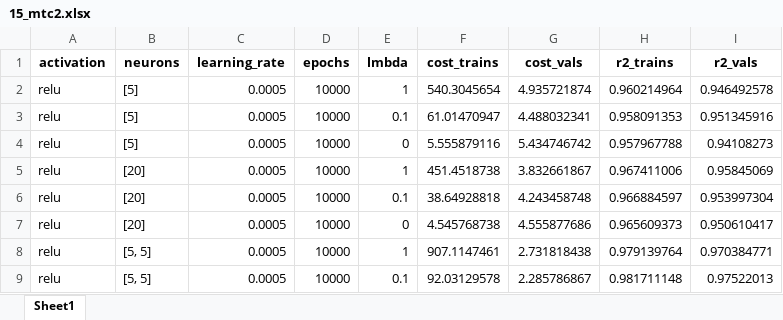
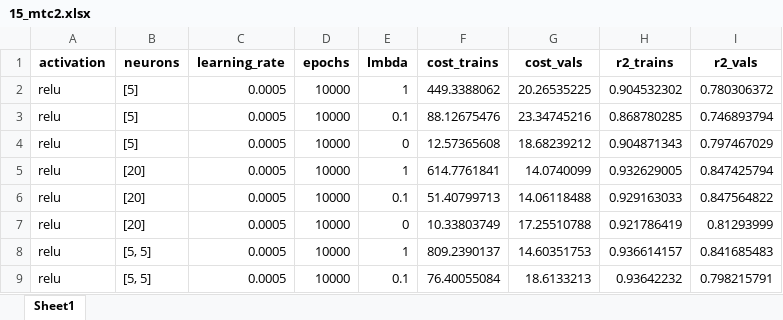
Before and after one commit to ashimovtemirlan/master_thesis, an Excel workbook: Experiments/15_mtc2.xlsx, sheet Sheet1, drawn as a sheet; only a part is shown; values as stored, in another font and other column widths than the file's, no borders; the diff covers the shown part only; the diff names each change by its address in the sheet, - before the commit and + after, or states it on an @@ line.

Commit message:
Add files via upload

```diff
--- a/Experiments/15_mtc2.xlsx (sheet Sheet1)
+++ b/Experiments/15_mtc2.xlsx (sheet Sheet1)
-F2 (cost_trains): 540.3045654
+F2 (cost_trains): 449.3388062
-G2 (cost_vals): 4.935721874
+G2 (cost_vals): 20.26535225
-H2 (r2_trains): 0.960214964
+H2 (r2_trains): 0.904532302
-I2 (r2_vals): 0.946492578
+I2 (r2_vals): 0.780306372
-F3 (cost_trains): 61.01470947
+F3 (cost_trains): 88.12675476
-G3 (cost_vals): 4.488032341
+G3 (cost_vals): 23.34745216
-H3 (r2_trains): 0.958091353
+H3 (r2_trains): 0.868780285
-I3 (r2_vals): 0.951345916
+I3 (r2_vals): 0.746893794
-F4 (cost_trains): 5.555879116
+F4 (cost_trains): 12.57365608
-G4 (cost_vals): 5.434746742
+G4 (cost_vals): 18.68239212
-H4 (r2_trains): 0.957967788
+H4 (r2_trains): 0.904871343
-I4 (r2_vals): 0.94108273
+I4 (r2_vals): 0.797467029
-F5 (cost_trains): 451.4518738
+F5 (cost_trains): 614.7761841
-G5 (cost_vals): 3.832661867
+G5 (cost_vals): 14.0740099
-H5 (r2_trains): 0.967411006
+H5 (r2_trains): 0.932629005
-I5 (r2_vals): 0.95845069
+I5 (r2_vals): 0.847425794
-F6 (cost_trains): 38.64928818
+F6 (cost_trains): 51.40799713
-G6 (cost_vals): 4.243458748
+G6 (cost_vals): 14.06118488
-H6 (r2_trains): 0.966884597
+H6 (r2_trains): 0.929163033
-I6 (r2_vals): 0.953997304
+I6 (r2_vals): 0.847564822
-F7 (cost_trains): 4.545768738
+F7 (cost_trains): 10.33803749
-G7 (cost_vals): 4.555877686
+G7 (cost_vals): 17.25510788
-H7 (r2_trains): 0.965609373
+H7 (r2_trains): 0.921786419
-I7 (r2_vals): 0.950610417
+I7 (r2_vals): 0.81293999
-F8 (cost_trains): 907.1147461
+F8 (cost_trains): 809.2390137
-G8 (cost_vals): 2.731818438
+G8 (cost_vals): 14.60351753
-H8 (r2_trains): 0.979139764
+H8 (r2_trains): 0.936614157
-I8 (r2_vals): 0.970384771
+I8 (r2_vals): 0.841685483
-F9 (cost_trains): 92.03129578
+F9 (cost_trains): 76.40055084
-G9 (cost_vals): 2.285786867
+G9 (cost_vals): 18.6133213
-H9 (r2_trains): 0.981711148
+H9 (r2_trains): 0.93642232
-I9 (r2_vals): 0.97522013
+I9 (r2_vals): 0.798215791
```
Also changed, not shown: 28 edited cells and cell formats elsewhere in this sheet.
